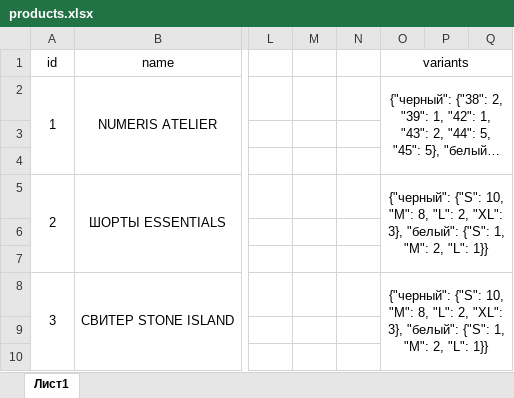
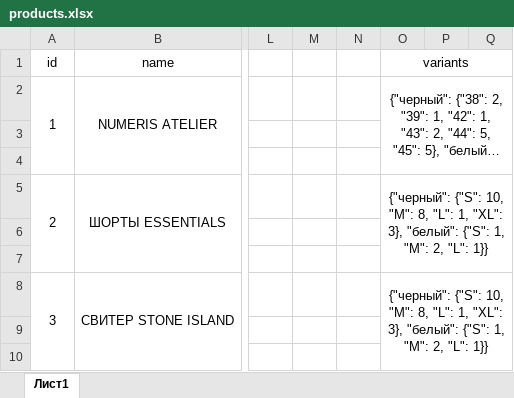
Before and after one commit to secretstuff564-byte/secret_stuff_miniapp, an Excel workbook: products.xlsx, sheet Лист1, drawn as a sheet; only a part is shown, gaps mark what is left out; long unchanged cells end in …; values as stored, in another font and other column widths than the file's, no borders; the diff names each change by its address in the sheet, - before the commit and + after, or states it on an @@ line.

```diff
--- a/products.xlsx (sheet Лист1)
+++ b/products.xlsx (sheet Лист1)
-O5 (variants): …8, "L": 2, "XL": 3},…
+O5 (variants): …8, "L": 1, "XL": 3},…
-O8 (variants): …8, "L": 2, "XL": 3},…
+O8 (variants): …8, "L": 1, "XL": 3},…
```
Also changed, not shown: 2 other files.
